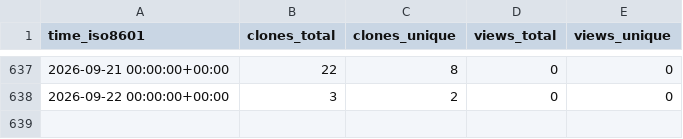
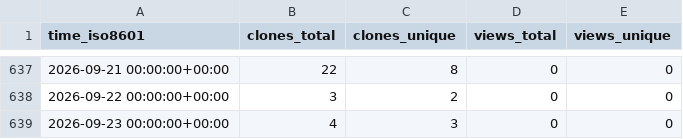
Before and after one commit to cubicleguy/ess_matlab_uart, a CSV file: cubicleguy/ess_matlab_uart/ghrs-data/views_clones_aggregate.csv, drawn as a sheet; only a part is shown, gaps mark what is left out.

```diff
--- a/cubicleguy/ess_matlab_uart/ghrs-data/views_clones_aggregate.csv
+++ b/cubicleguy/ess_matlab_uart/ghrs-data/views_clones_aggregate.csv
@@ -638 +638,2 @@ time_iso8601,clones_total,clones_unique,views_total,views_unique
 2026-09-22 00:00:00+00:00,3,2,0,0
+2026-09-23 00:00:00+00:00,4,3,0,0
```
Also changed, not shown: 1 other file.
